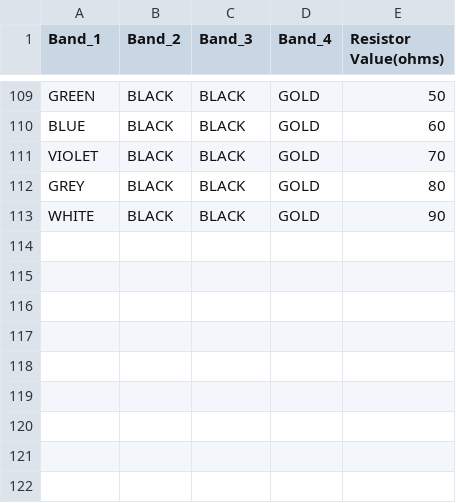
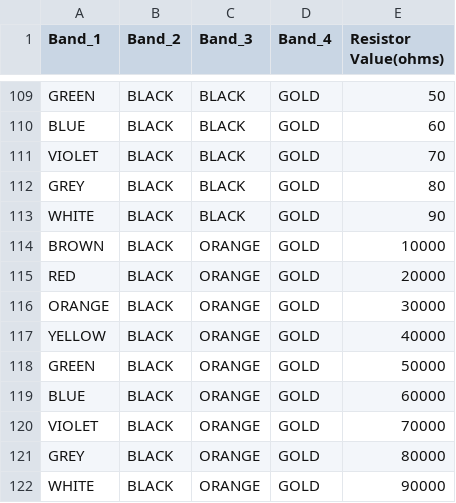
Before and after one commit to ezekumar/Deeplearning, a CSV file: Resister_data.csv, drawn as a sheet; only a part is shown, gaps mark what is left out.

Commit message:
Update Resister_data.csv

```diff
--- a/Resister_data.csv
+++ b/Resister_data.csv
@@ -113 +113,10 @@ GREY,BLACK,BLACK,GOLD,80
 WHITE,BLACK,BLACK,GOLD,90
+BROWN,BLACK,ORANGE,GOLD,10000
+RED,BLACK,ORANGE,GOLD,20000
+ORANGE,BLACK,ORANGE,GOLD,30000
+YELLOW,BLACK,ORANGE,GOLD,40000
+GREEN,BLACK,ORANGE,GOLD,50000
+BLUE,BLACK,ORANGE,GOLD,60000
+VIOLET,BLACK,ORANGE,GOLD,70000
+GREY,BLACK,ORANGE,GOLD,80000
+WHITE,BLACK,ORANGE,GOLD,90000
```
